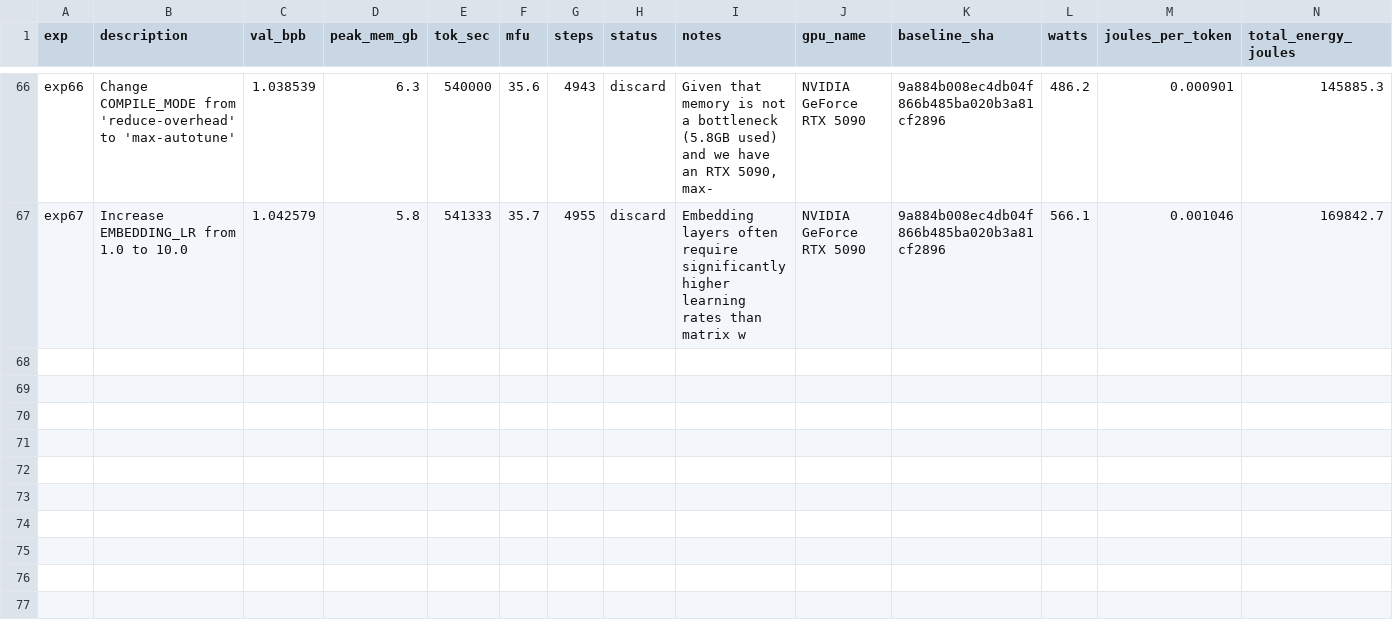
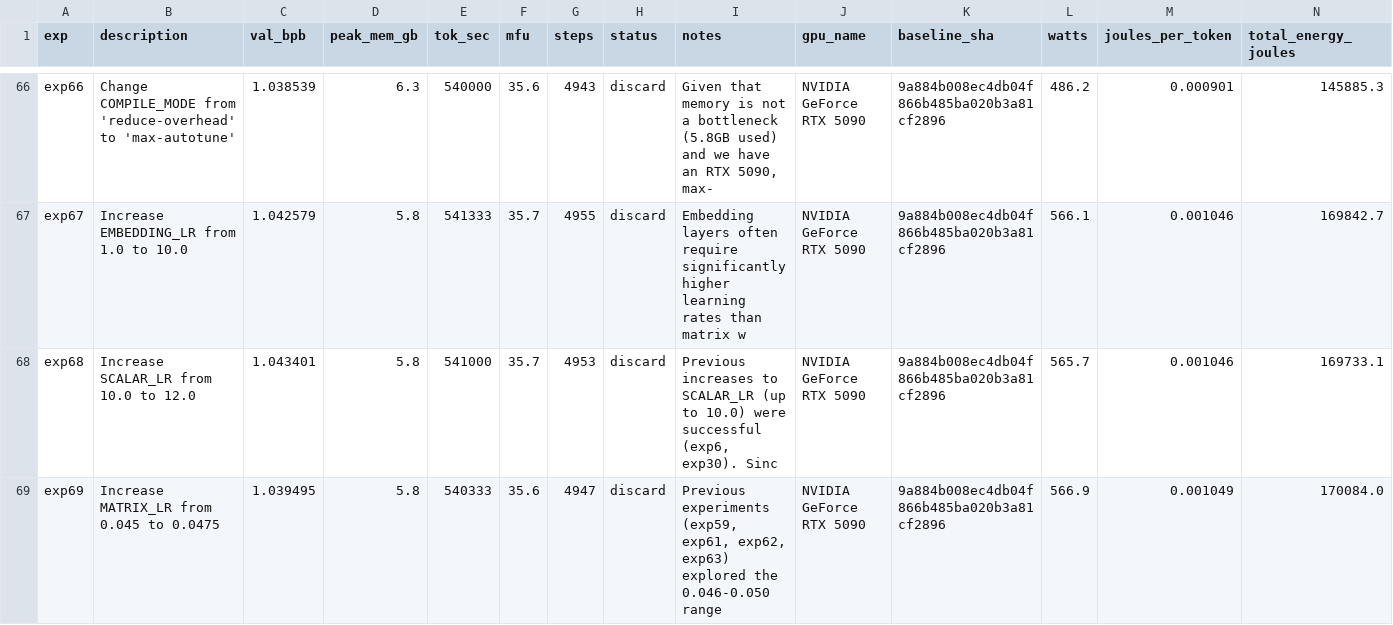
Before and after one commit to elementalcollision/autoresearch-unified, a TSV file: results_gemma4-31b_r2.tsv, drawn as a sheet; only a part is shown, gaps mark what is left out; the diff names each change by its address in the sheet, - before the commit and + after, or states it on an @@ line.

Commit message:
Sync results (17:00 UTC) — exp68 | kept=12 disc=52 crash=4 | best=1.0383

```diff
--- a/results_gemma4-31b_r2.tsv
+++ b/results_gemma4-31b_r2.tsv
+row 68: exp68 | Increase SCALAR_LR from 10.0 to 12.0 | 1.043401 | 5.8 | 541000 | 35.7 | 4953 | discard | Previous increases to SCALAR_LR (up to 10.0) were successful (exp6, exp30). Sinc | NVIDIA GeForce RTX 5090 | 9a884b008ec4db04f866b485ba020b3a81cf2896 | 565.7 | 0.001046 | 169733.1
+row 69: exp69 | Increase MATRIX_LR from 0.045 to 0.0475 | 1.039495 | 5.8 | 540333 | 35.6 | 4947 | discard | Previous experiments (exp59, exp61, exp62, exp63) explored the 0.046-0.050 range | NVIDIA GeForce RTX 5090 | 9a884b008ec4db04f866b485ba020b3a81cf2896 | 566.9 | 0.001049 | 170084.0
```
Also changed, not shown: 1 other file.
